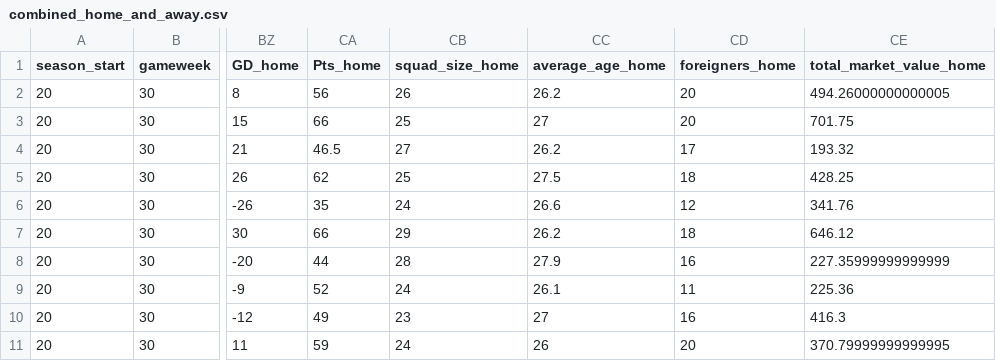
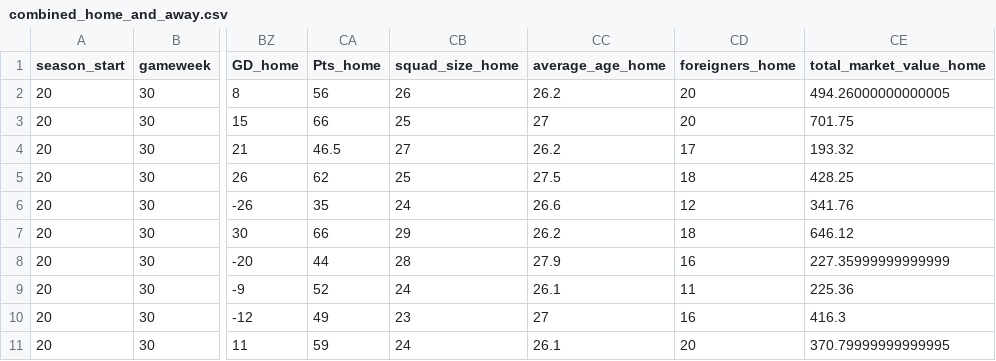
Before and after one commit to Nilafhiosagam/flexdashboard, a CSV file: combined_home_and_away.csv, drawn as a sheet; only a part is shown, gaps mark what is left out; the diff names each change by its address in the sheet, - before the commit and + after, or states it on an @@ line.

```diff
--- a/combined_home_and_away.csv
+++ b/combined_home_and_away.csv
-CC11 (average_age_home): 26
+CC11 (average_age_home): 26.1
```
Also changed, not shown: 2 other files.
